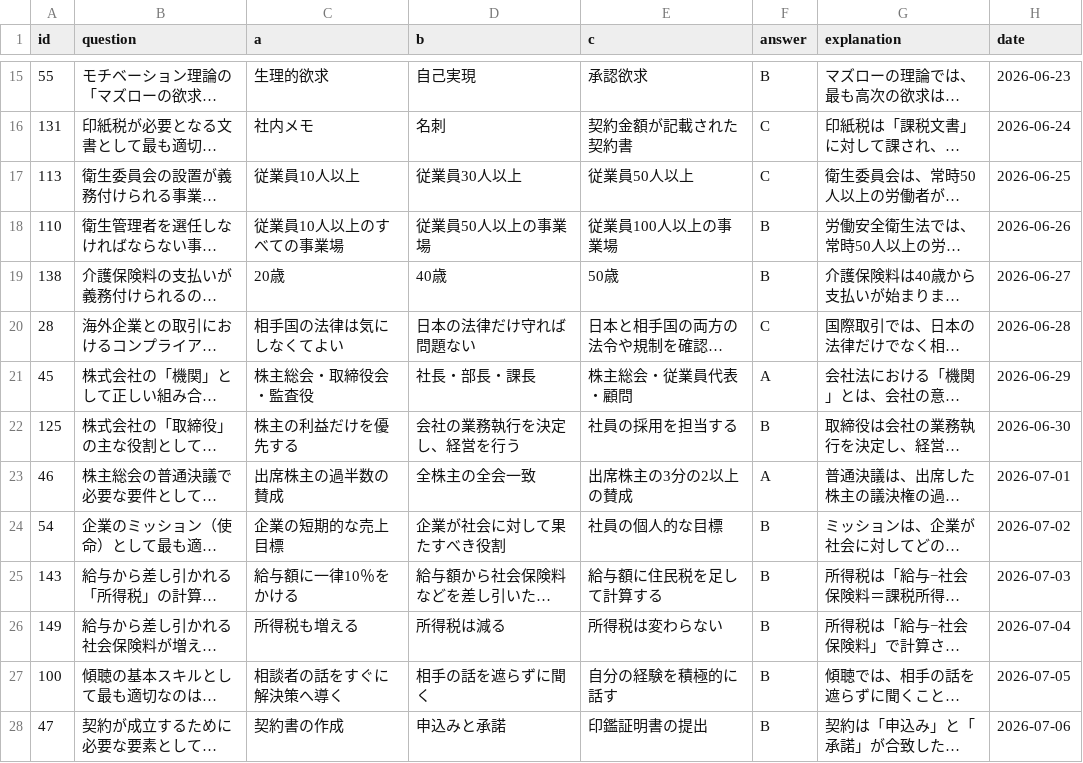
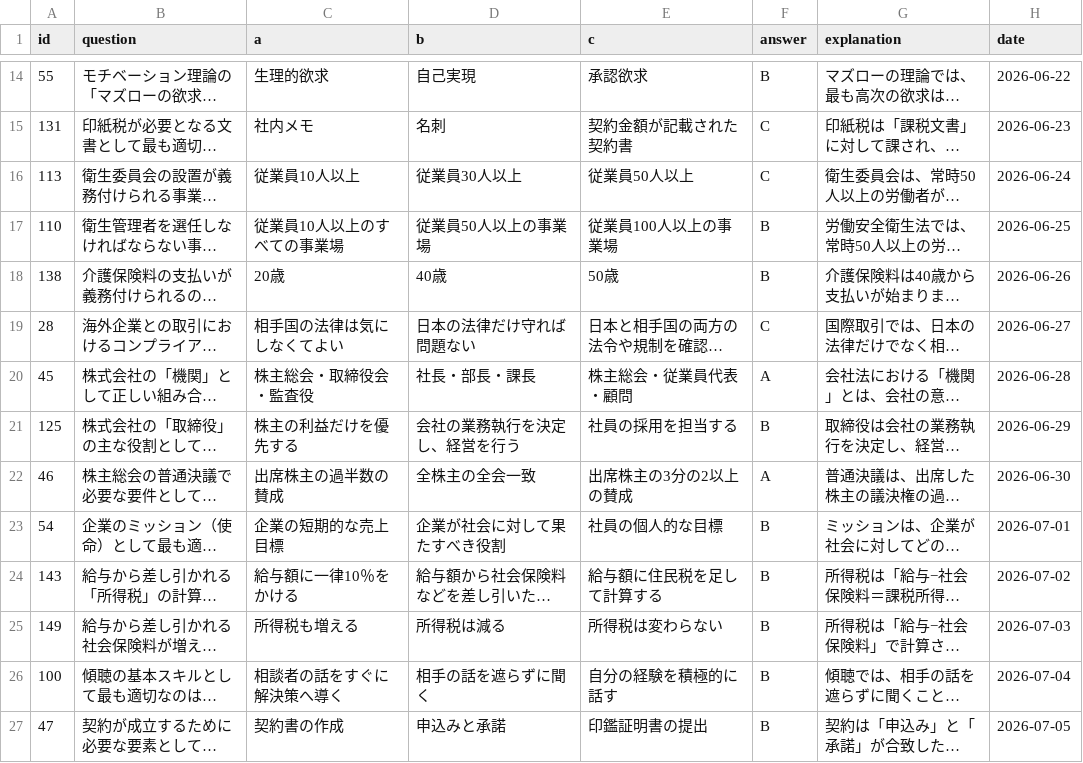
Before and after one commit to toshi-i-projects4/bizmon, a CSV file: questions.csv, drawn as a sheet; only a part is shown, gaps mark what is left out; long unchanged cells end in …; addresses are those after the commit; the diff covers the shown part only; the diff names each change by its address in the sheet, - before the commit and + after, or states it on an @@ line.

Commit message:
Add files via upload

```diff
--- a/questions.csv
+++ b/questions.csv
-H14 (date): 2026-06-23
+H14 (date): 2026-06-22
-H15 (date): 2026-06-24
+H15 (date): 2026-06-23
-H16 (date): 2026-06-25
+H16 (date): 2026-06-24
-H17 (date): 2026-06-26
+H17 (date): 2026-06-25
-H18 (date): 2026-06-27
+H18 (date): 2026-06-26
-H19 (date): 2026-06-28
+H19 (date): 2026-06-27
-H20 (date): 2026-06-29
+H20 (date): 2026-06-28
-H21 (date): 2026-06-30
+H21 (date): 2026-06-29
-H22 (date): 2026-07-01
+H22 (date): 2026-06-30
-H23 (date): 2026-07-02
+H23 (date): 2026-07-01
-H24 (date): 2026-07-03
+H24 (date): 2026-07-02
-H25 (date): 2026-07-04
+H25 (date): 2026-07-03
-H26 (date): 2026-07-05
+H26 (date): 2026-07-04
-H27 (date): 2026-07-06
+H27 (date): 2026-07-05
```
Also changed, not shown: 1 removed row and 42 edited cells elsewhere in this file.
